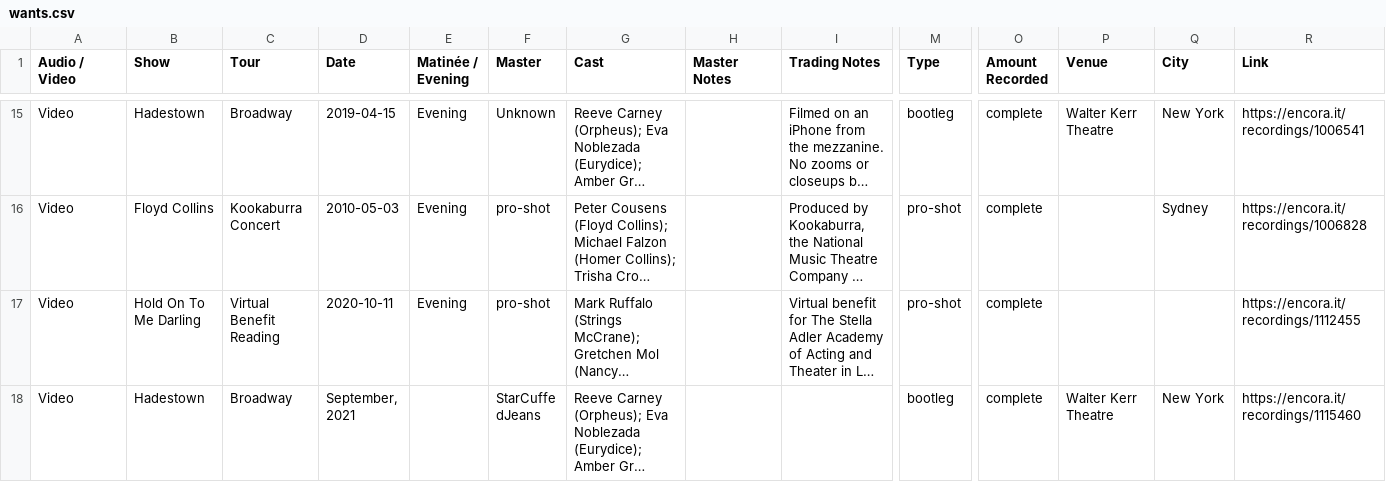
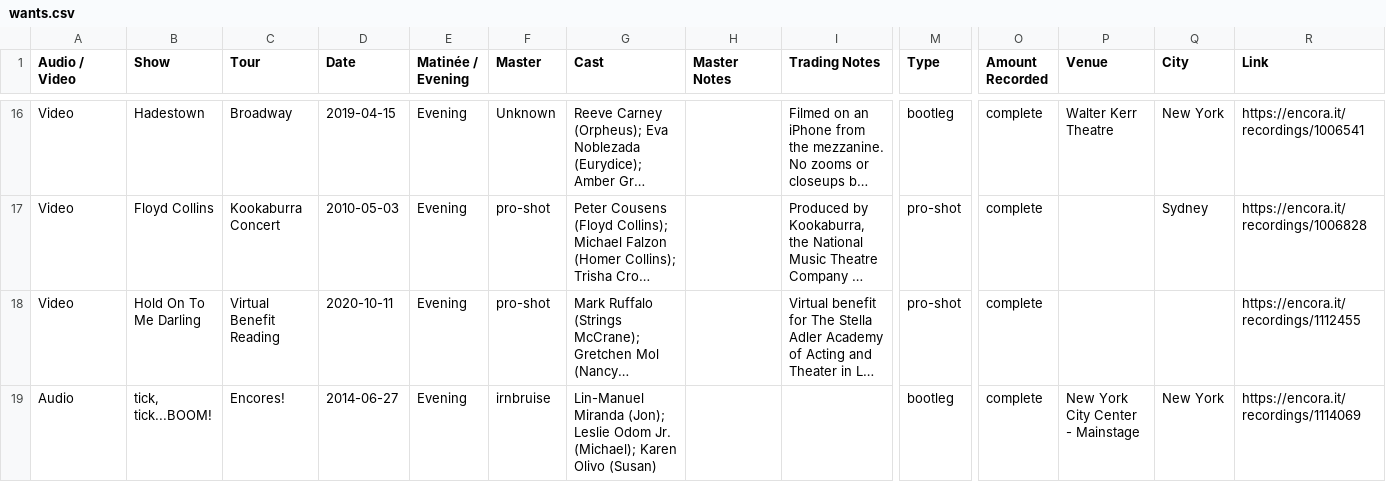
Before and after one commit to persephoneschild/persephoneschild.github.io, a CSV file: wants.csv, drawn as a sheet; only a part is shown, gaps mark what is left out; the shorter side is filled out with more unchanged rows; long unchanged cells end in …; rows hold the shown columns only; the diff covers the shown part only; the diff names each change by its address in the sheet, - before the commit and + after, or states it on an @@ line.

```diff
--- a/wants.csv
+++ b/wants.csv
+row 19: Audio | tick, tick...BOOM! | Encores! | 2014-06-27 | Evening | irnbruise | Lin-Manuel Miranda (Jon); Leslie Odom Jr. (Michael); Karen Olivo (Susan) |  |  | bootleg | complete | New York City Center - Mainstage | New York | https://encora.it/recordings/1114069
```
Also changed, not shown: 7 added rows elsewhere in this file, collection.csv.
